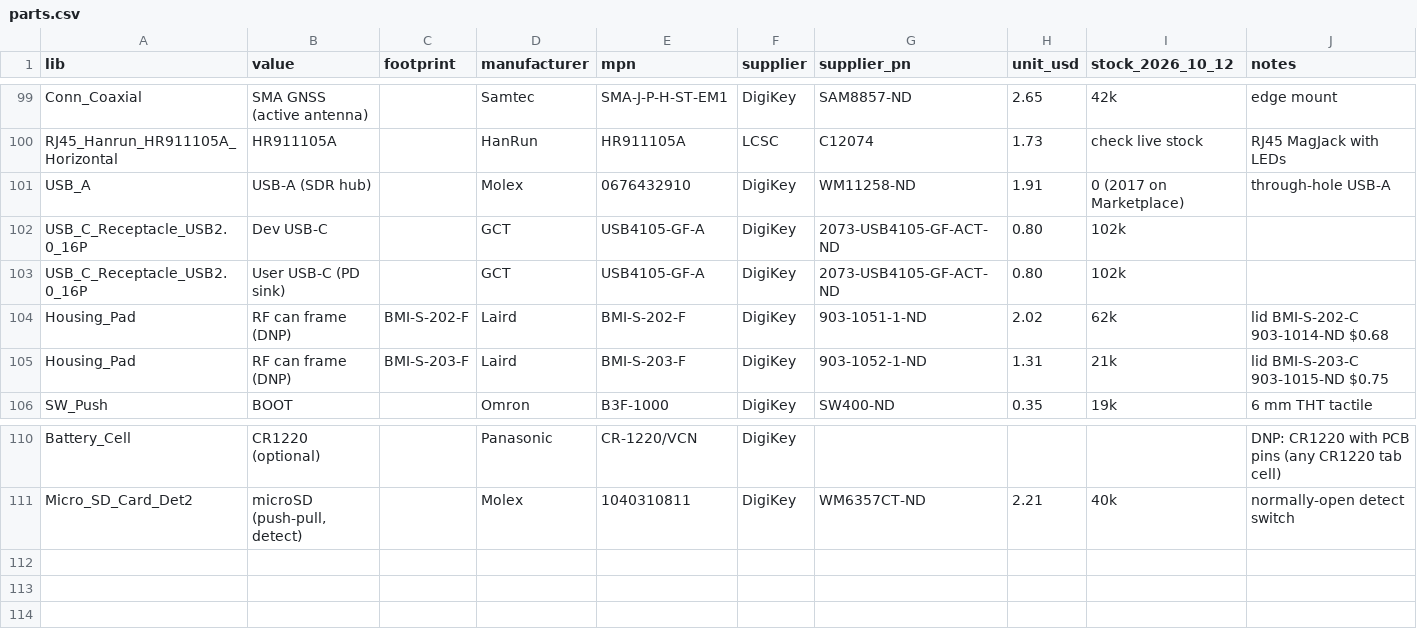
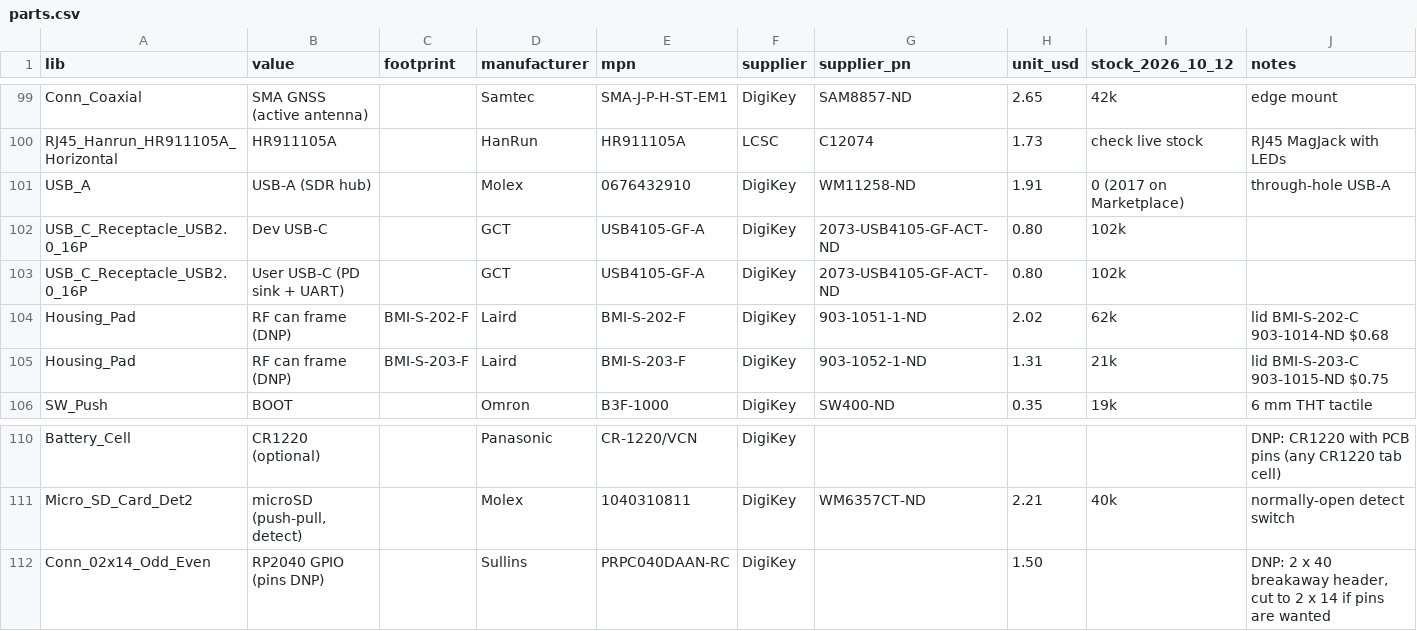
Before and after one commit to mummyJane/board_bsp, a CSV file: boards/adsb-test/hardware/bom/parts.csv, drawn as a sheet; only a part is shown, gaps mark what is left out.

```diff
--- a/boards/adsb-test/hardware/bom/parts.csv
+++ b/boards/adsb-test/hardware/bom/parts.csv
@@ -102,3 +102,3 @@ USB_A,USB-A (SDR hub),,Molex,0676432910,DigiKey,WM11258-ND,1.91,0 (2017 on Marke
 USB_C_Receptacle_USB2.0_16P,Dev USB-C,,GCT,USB4105-GF-A,DigiKey,2073-USB4105-GF-ACT-ND,0.80,102k,
-USB_C_Receptacle_USB2.0_16P,User USB-C (PD sink),,GCT,USB4105-GF-A,DigiKey,2073-USB4105-GF-ACT-ND,0.80,102k,
+USB_C_Receptacle_USB2.0_16P,User USB-C (PD sink + UART),,GCT,USB4105-GF-A,DigiKey,2073-USB4105-GF-ACT-ND,0.80,102k,
 Housing_Pad,RF can frame (DNP),BMI-S-202-F,Laird,BMI-S-202-F,DigiKey,903-1051-1-ND,2.02,62k,lid BMI-S-202-C 903-1014-ND $0.68
@@ -111 +111,2 @@ Battery_Cell,CR1220 (optional),,Panasonic,CR-1220/VCN,DigiKey,,,,DNP: CR1220 wit
 Micro_SD_Card_Det2,"microSD (push-pull, detect)",,Molex,1040310811,DigiKey,WM6357CT-ND,2.21,40k,normally-open detect switch
+Conn_02x14_Odd_Even,RP2040 GPIO (pins DNP),,Sullins,PRPC040DAAN-RC,DigiKey,,1.50,,"DNP: 2 x 40 breakaway header, cut to 2 x 14 if pins are wanted"
```
Also changed, not shown: boards/adsb-test/hardware/bom/ADSB_Test_BOM.csv, boards/adsb-test/hardware/bom/digikey_bom_upload.csv, 25 other files.
